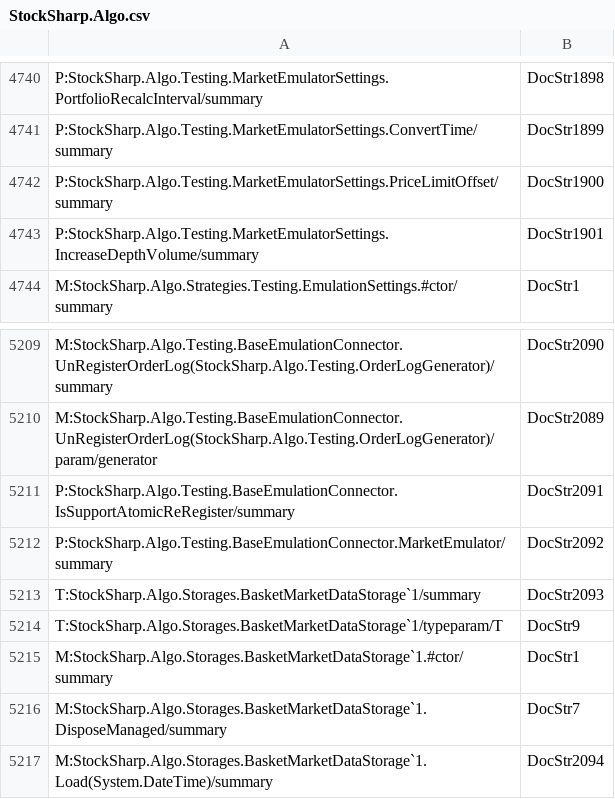
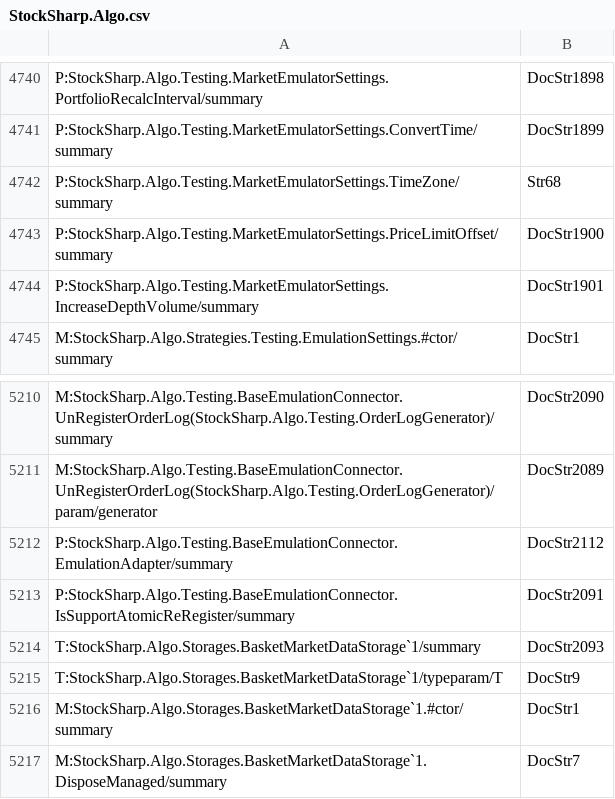
Before and after one commit to StockSharp/StockSharp, a CSV file: Localization/XmlComments/StockSharp.Algo.csv, drawn as a sheet; only a part is shown, gaps mark what is left out; the shorter side is filled out with more unchanged rows.

Commit message:
Xml comment fixes.

```diff
--- a/Localization/XmlComments/StockSharp.Algo.csv
+++ b/Localization/XmlComments/StockSharp.Algo.csv
@@ -4741,2 +4741,3 @@ P:StockSharp.Algo.Testing.MarketEmulatorSettings.PortfolioRecalcInterval/summary
 P:StockSharp.Algo.Testing.MarketEmulatorSettings.ConvertTime/summary;DocStr1899
+P:StockSharp.Algo.Testing.MarketEmulatorSettings.TimeZone/summary;Str68
 P:StockSharp.Algo.Testing.MarketEmulatorSettings.PriceLimitOffset/summary;DocStr1900
@@ -5210,4 +5211,4 @@ M:StockSharp.Algo.Testing.BaseEmulationConnector.UnRegisterOrderLog(StockSharp.A
 M:StockSharp.Algo.Testing.BaseEmulationConnector.UnRegisterOrderLog(StockSharp.Algo.Testing.OrderLogGenerator)/param/generator;DocStr2089
+P:StockSharp.Algo.Testing.BaseEmulationConnector.EmulationAdapter/summary;DocStr2112
 P:StockSharp.Algo.Testing.BaseEmulationConnector.IsSupportAtomicReRegister/summary;DocStr2091
-P:StockSharp.Algo.Testing.BaseEmulationConnector.MarketEmulator/summary;DocStr2092
 T:StockSharp.Algo.Storages.BasketMarketDataStorage`1/summary;DocStr2093
```
Also changed, not shown: Localization/XmlComments/StockSharp.Plaza.csv, 2 other files.
